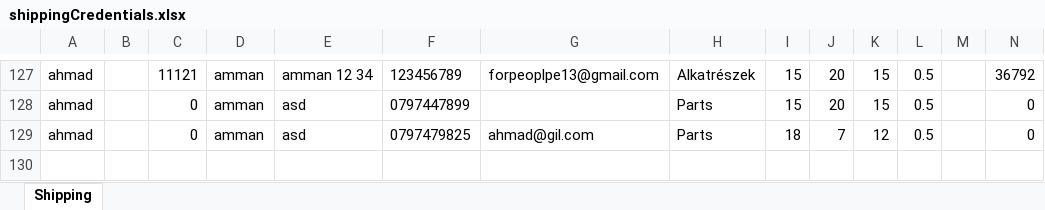
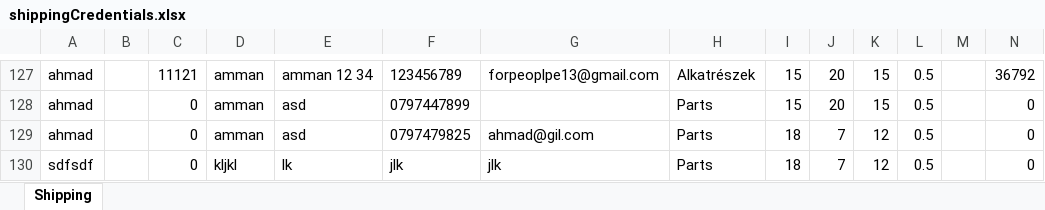
Before and after one commit to ahmadamer13/zaccord, an Excel workbook: src/spreadsheets/shippingCredentials.xlsx, sheet Shipping, drawn as a sheet; only a part is shown, gaps mark what is left out; values as stored, in another font and other column widths than the file's, no borders; the diff names each change by its address in the sheet, - before the commit and + after, or states it on an @@ line.

```diff
--- a/src/spreadsheets/shippingCredentials.xlsx (sheet Shipping)
+++ b/src/spreadsheets/shippingCredentials.xlsx (sheet Shipping)
+row 130: sdfsdf |  | 0 | kljkl | lk | jlk | jlk | Parts | 18 | 7 | 12 | 0.5 |  | 0
```
Also changed, not shown: 3 other files.
